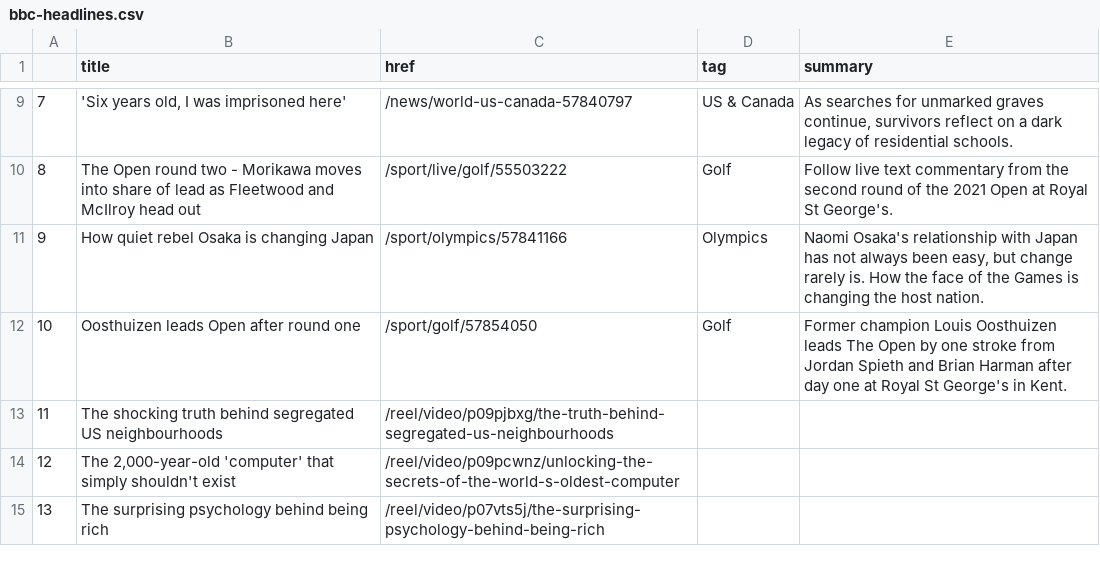
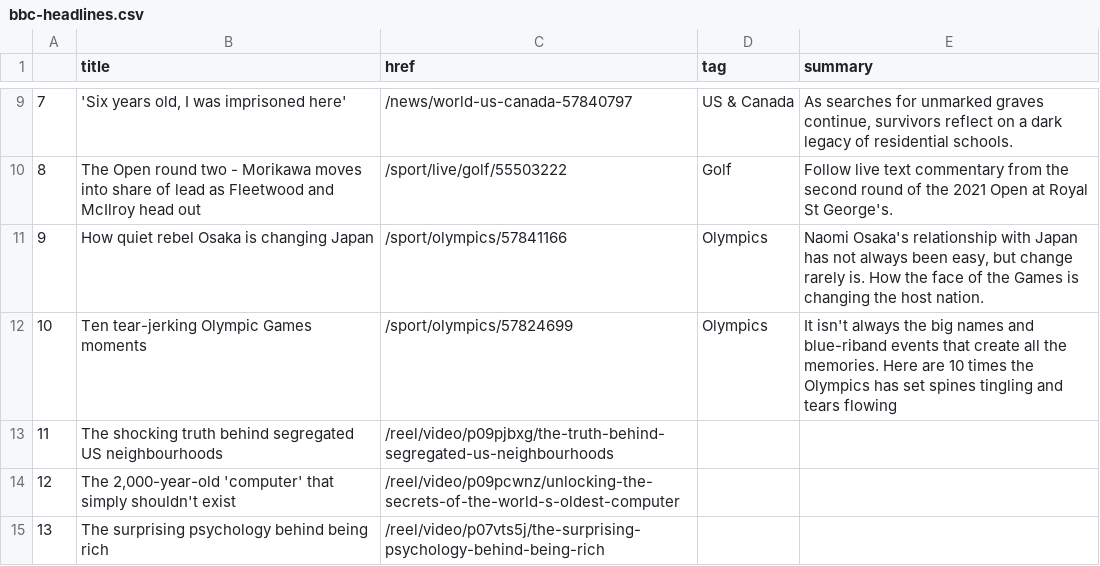
Before and after one commit to jbolster252/scraper.py, a CSV file: bbc-headlines.csv, drawn as a sheet; only a part is shown, gaps mark what is left out.

```diff
--- a/bbc-headlines.csv
+++ b/bbc-headlines.csv
@@ -11,3 +11,3 @@
 9,How quiet rebel Osaka is changing Japan,/sport/olympics/57841166,Olympics,"Naomi Osaka's relationship with Japan has not always been easy, but change rarely is. How the face of the Games is changing the host nation."
-10,Oosthuizen leads Open after round one,/sport/golf/57854050,Golf,Former champion Louis Oosthuizen leads The Open by one stroke from Jordan Spieth and Brian Harman after day one at Royal St George's in Kent.
+10,Ten tear-jerking Olympic Games moments,/sport/olympics/57824699,Olympics,It isn't always the big names and blue-riband events that create all the memories. Here are 10 times the Olympics has set spines tingling and tears flowing
 11,The shocking truth behind segregated US neighbourhoods,/reel/video/p09pjbxg/the-truth-behind-segregated-us-neighbourhoods,,
```
